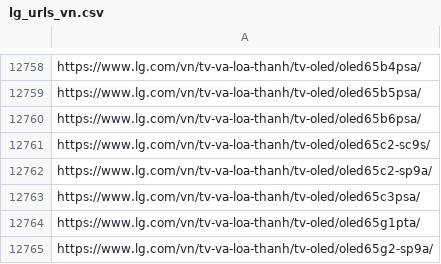
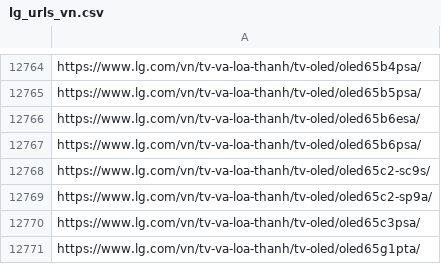
Before and after one commit to mts8787-droid/my-geo-audit, a CSV file: reports/lg_urls_vn.csv, drawn as a sheet; only a part is shown, gaps mark what is left out; the shorter side is filled out with more unchanged rows; the diff covers the shown part only; the diff names each change by its address in the sheet, - before the commit and + after, or states it on an @@ line.

```diff
--- a/reports/lg_urls_vn.csv
+++ b/reports/lg_urls_vn.csv
+row 12766: https://www.lg.com/vn/tv-va-loa-thanh/tv-oled/oled65b6esa/
```
Also changed, not shown: 6 added rows elsewhere in this file, 31 other files.
